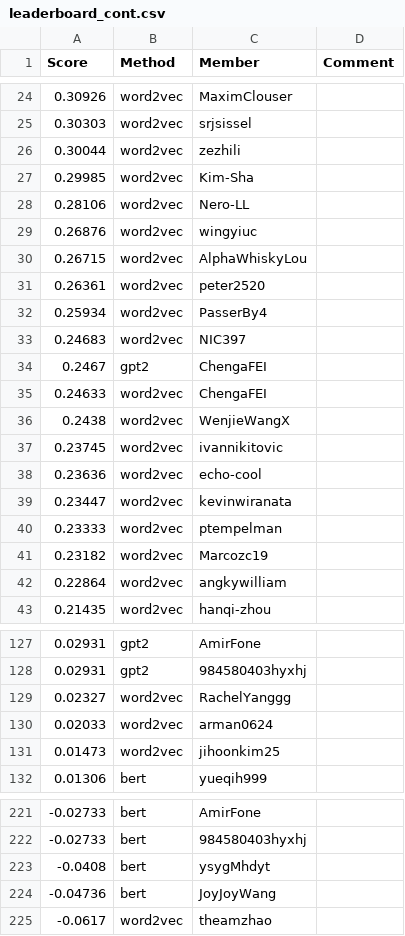
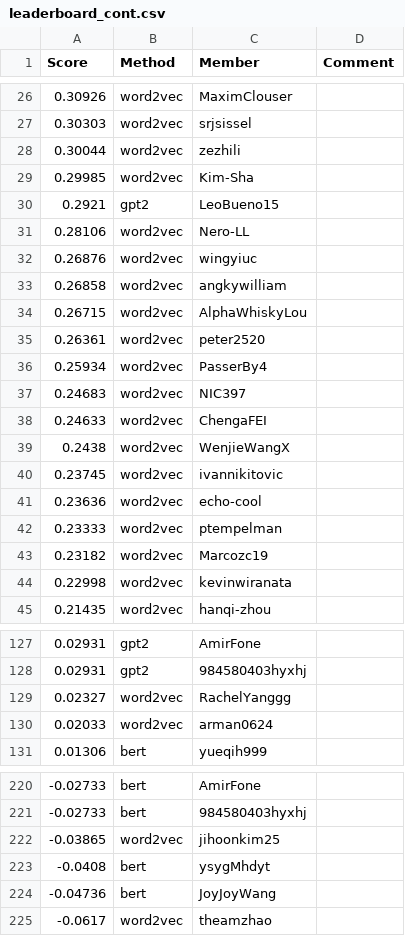
Before and after one commit to cornell-cs5740-sp24/leaderboards, a CSV file: a3/leaderboard_cont.csv, drawn as a sheet; only a part is shown, gaps mark what is left out; removed rows and columns are numbered as before the commit, all else as after; the diff covers the shown part only; the diff names each change by its address in the sheet, - before the commit and + after, or states it on an @@ line.

```diff
--- a/a3/leaderboard_cont.csv
+++ b/a3/leaderboard_cont.csv
+row 30: 0.2921 | gpt2 | LeoBueno15
+row 33: 0.26858 | word2vec | angkywilliam
-row 34: 0.2467 | gpt2 | ChengaFEI
-row 39: 0.23447 | word2vec | kevinwiranata
-row 42: 0.22864 | word2vec | angkywilliam
+row 44: 0.22998 | word2vec | kevinwiranata
-row 131: 0.01473 | word2vec | jihoonkim25
+row 222: -0.03865 | word2vec | jihoonkim25
```
Also changed, not shown: 5 added rows and 5 removed rows elsewhere in this file.
